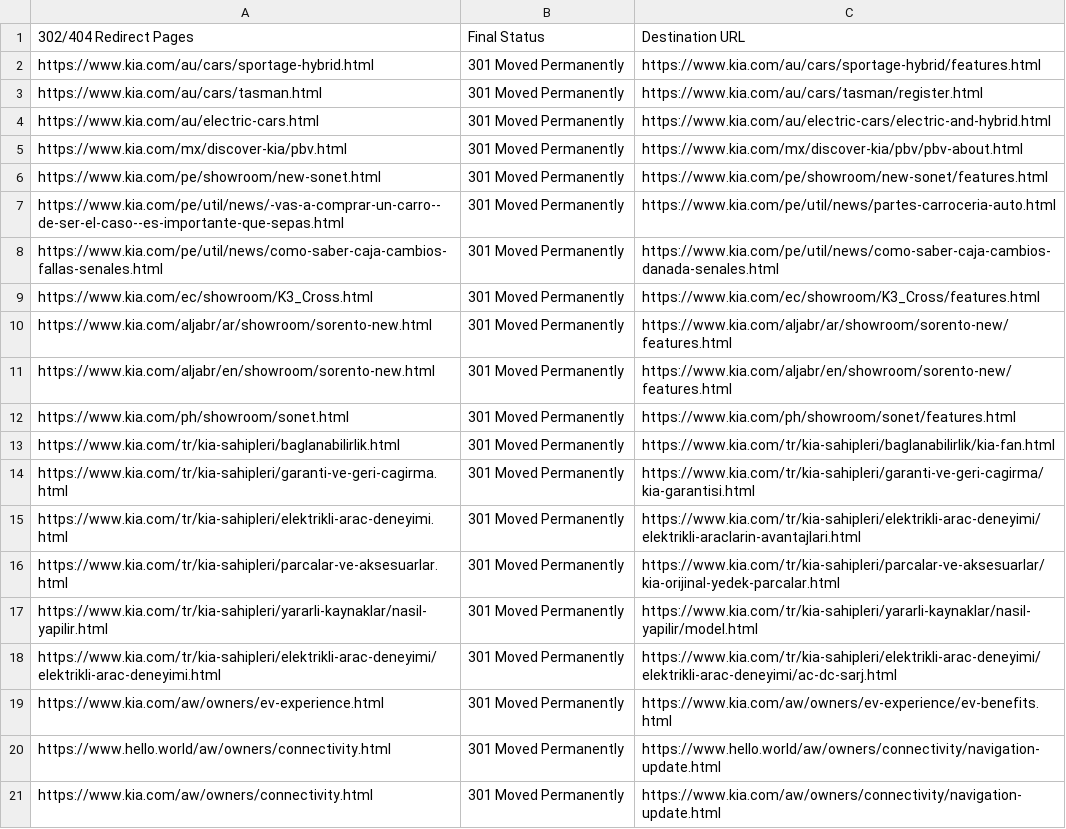
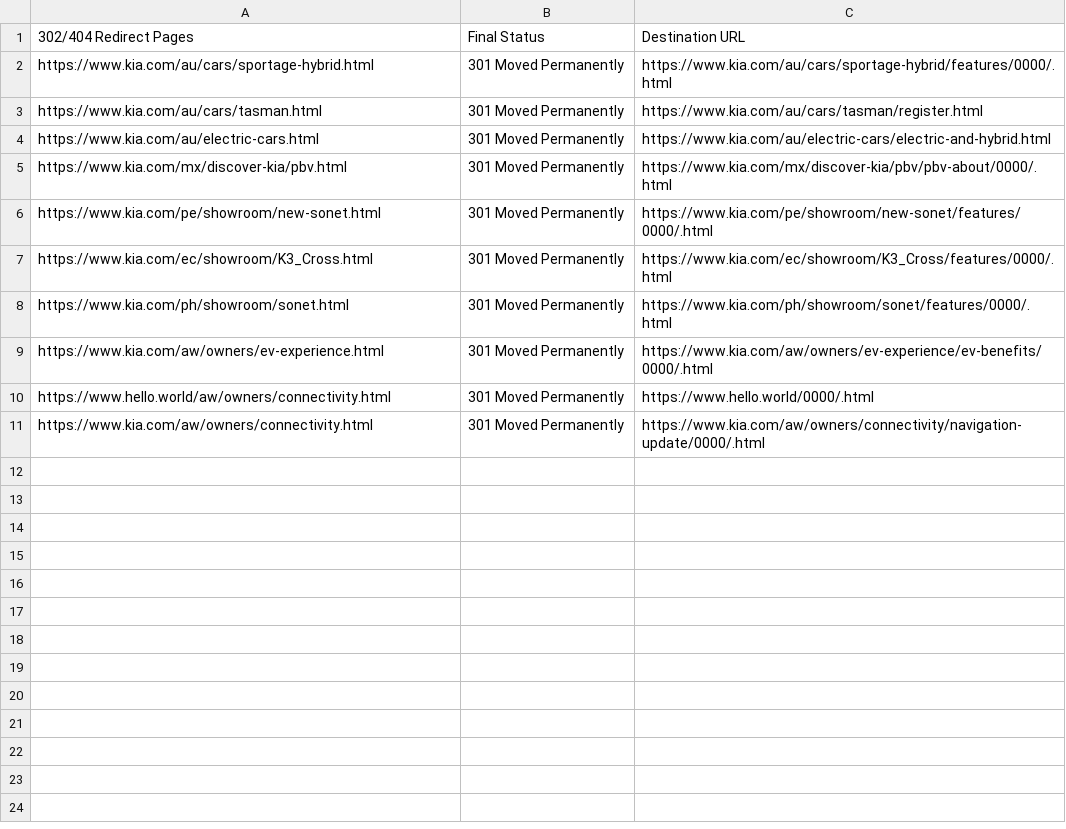
Before and after one commit to ca-mz-hyunji/CDN-Redirection, a CSV file: CDNRedirection/testing_files/kia_test.csv, drawn as a sheet.

```diff
--- a/CDNRedirection/testing_files/kia_test.csv
+++ b/CDNRedirection/testing_files/kia_test.csv
@@ -1,21 +1,11 @@
 302/404 Redirect Pages,Final Status,Destination URL
-https://www.kia.com/au/cars/sportage-hybrid.html,301 Moved Permanently,https://www.kia.com/au/cars/sportage-hybrid/features.html
+https://www.kia.com/au/cars/sportage-hybrid.html,301 Moved Permanently,https://www.kia.com/au/cars/sportage-hybrid/features/0000/.html
 https://www.kia.com/au/cars/tasman.html,301 Moved Permanently,https://www.kia.com/au/cars/tasman/register.html
 https://www.kia.com/au/electric-cars.html,301 Moved Permanently,https://www.kia.com/au/electric-cars/electric-and-hybrid.html
-https://www.kia.com/mx/discover-kia/pbv.html,301 Moved Permanently,https://www.kia.com/mx/discover-kia/pbv/pbv-about.html
-https://www.kia.com/pe/showroom/new-sonet.html,301 Moved Permanently,https://www.kia.com/pe/showroom/new-sonet/features.html
-https://www.kia.com/pe/util/news/-vas-a-comprar-un-carro--de-ser-el-caso--es-importante-que-sepas.html,301 Moved Permanently,https://www.kia.com/pe/util/news/partes-carroceria-auto.html
-https://www.kia.com/pe/util/news/como-saber-caja-cambios-fallas-senales.html,301 Moved Permanently,https://www.kia.com/pe/util/news/como-saber-caja-cambios-danada-senales.html
-https://www.kia.com/ec/showroom/K3_Cross.html,301 Moved Permanently,https://www.kia.com/ec/showroom/K3_Cross/features.html
-https://www.kia.com/aljabr/ar/showroom/sorento-new.html,301 Moved Permanently,https://www.kia.com/aljabr/ar/showroom/sorento-new/features.html
-https://www.kia.com/aljabr/en/showroom/sorento-new.html,301 Moved Permanently,https://www.kia.com/aljabr/en/showroom/sorento-new/features.html
-https://www.kia.com/ph/showroom/sonet.html,301 Moved Permanently,https://www.kia.com/ph/showroom/sonet/features.html
-https://www.kia.com/tr/kia-sahipleri/baglanabilirlik.html,301 Moved Permanently,https://www.kia.com/tr/kia-sahipleri/baglanabilirlik/kia-fan.html
-https://www.kia.com/tr/kia-sahipleri/garanti-ve-geri-cagirma.html,301 Moved Permanently,https://www.kia.com/tr/kia-sahipleri/garanti-ve-geri-cagirma/kia-garantisi.html
-https://www.kia.com/tr/kia-sahipleri/elektrikli-arac-deneyimi.html,301 Moved Permanently,https://www.kia.com/tr/kia-sahipleri/elektrikli-arac-deneyimi/elektrikli-araclarin-avantajlari.html
-https://www.kia.com/tr/kia-sahipleri/parcalar-ve-aksesuarlar.html,301 Moved Permanently,https://www.kia.com/tr/kia-sahipleri/parcalar-ve-aksesuarlar/kia-orijinal-yedek-parcalar.html
-https://www.kia.com/tr/kia-sahipleri/yararli-kaynaklar/nasil-yapilir.html,301 Moved Permanently,https://www.kia.com/tr/kia-sahipleri/yararli-kaynaklar/nasil-yapilir/model.html
-https://www.kia.com/tr/kia-sahipleri/elektrikli-arac-deneyimi/elektrikli-arac-deneyimi.html,301 Moved Permanently,https://www.kia.com/tr/kia-sahipleri/elektrikli-arac-deneyimi/elektrikli-arac-deneyimi/ac-dc-sarj.html
-https://www.kia.com/aw/owners/ev-experience.html,301 Moved Permanently,https://www.kia.com/aw/owners/ev-experience/ev-benefits.html
-https://www.hello.world/aw/owners/connectivity.html,301 Moved Permanently,https://www.hello.world/aw/owners/connectivity/navigation-update.html
-https://www.kia.com/aw/owners/connectivity.html,301 Moved Permanently,https://www.kia.com/aw/owners/connectivity/navigation-update.html
+https://www.kia.com/mx/discover-kia/pbv.html,301 Moved Permanently,https://www.kia.com/mx/discover-kia/pbv/pbv-about/0000/.html
+https://www.kia.com/pe/showroom/new-sonet.html,301 Moved Permanently,https://www.kia.com/pe/showroom/new-sonet/features/0000/.html
+https://www.kia.com/ec/showroom/K3_Cross.html,301 Moved Permanently,https://www.kia.com/ec/showroom/K3_Cross/features/0000/.html
+https://www.kia.com/ph/showroom/sonet.html,301 Moved Permanently,https://www.kia.com/ph/showroom/sonet/features/0000/.html
+https://www.kia.com/aw/owners/ev-experience.html,301 Moved Permanently,https://www.kia.com/aw/owners/ev-experience/ev-benefits/0000/.html
+https://www.hello.world/aw/owners/connectivity.html,301 Moved Permanently,https://www.hello.world/0000/.html
+https://www.kia.com/aw/owners/connectivity.html,301 Moved Permanently,https://www.kia.com/aw/owners/connectivity/navigation-update/0000/.html
```
Also changed, not shown: 8 other files.
